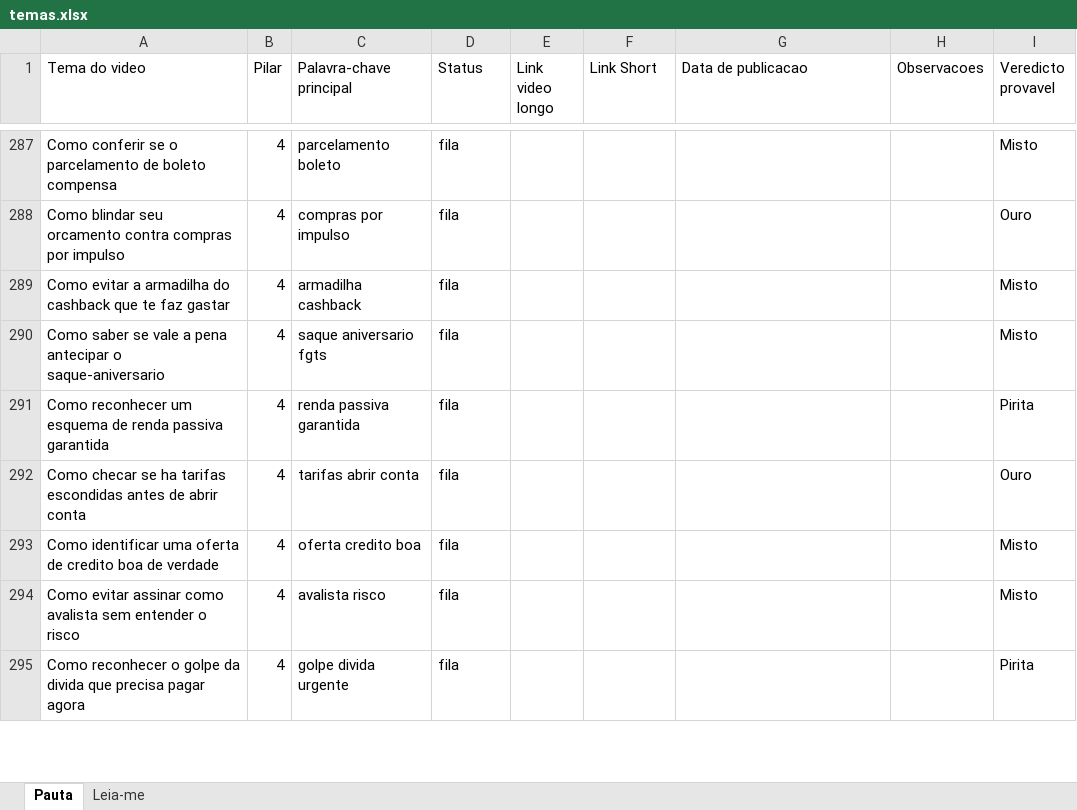
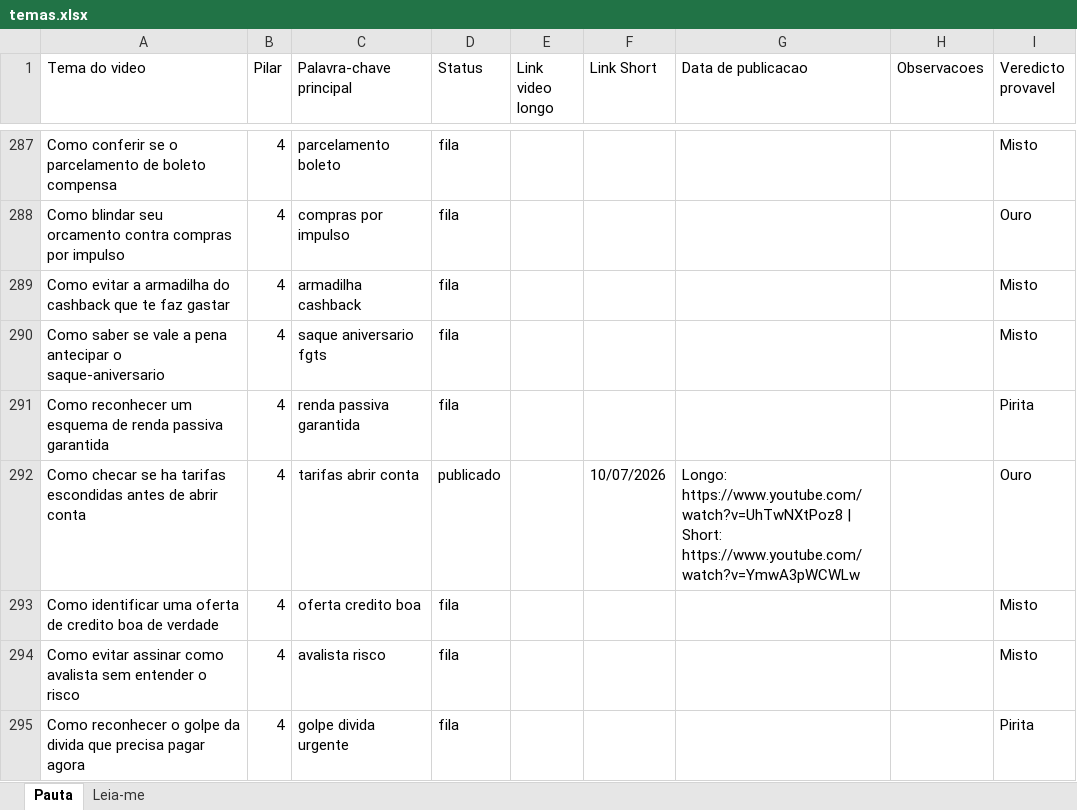
Before and after one commit to wilianjanez/CanalOuroDeTolo, an Excel workbook: temas/temas.xlsx, sheet Pauta, drawn as a sheet; only a part is shown, gaps mark what is left out; values as stored, in another font and other column widths than the file's, no borders; the diff names each change by its address in the sheet, - before the commit and + after, or states it on an @@ line.

```diff
--- a/temas/temas.xlsx (sheet Pauta)
+++ b/temas/temas.xlsx (sheet Pauta)
-D292 (Status): fila
+D292 (Status): publicado
-F292 (Link Short): (empty)
+F292 (Link Short): 10/07/2026
-G292 (Data de publicacao): (empty)
+G292 (Data de publicacao): Longo: https://www.youtube.com/watch?v=UhTwNXtPoz8 | Short: https://www.youtube.com/watch?v=YmwA3pWCWLw
```
